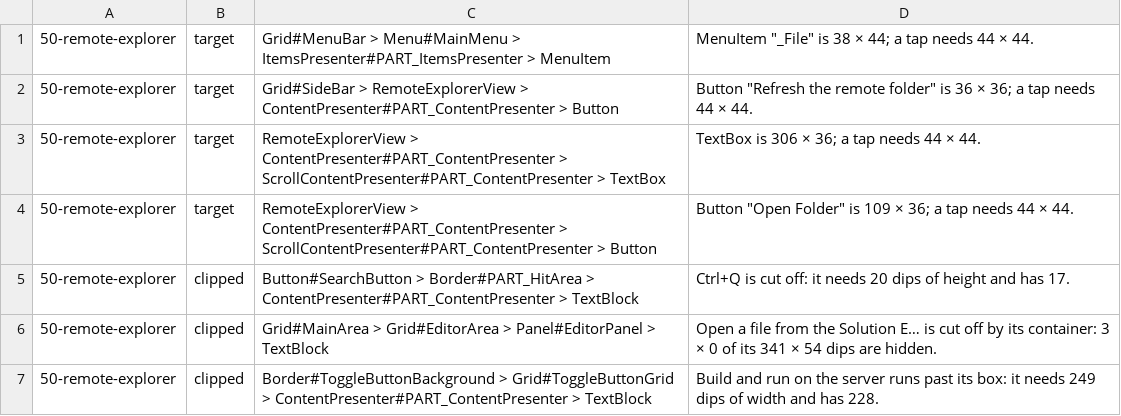
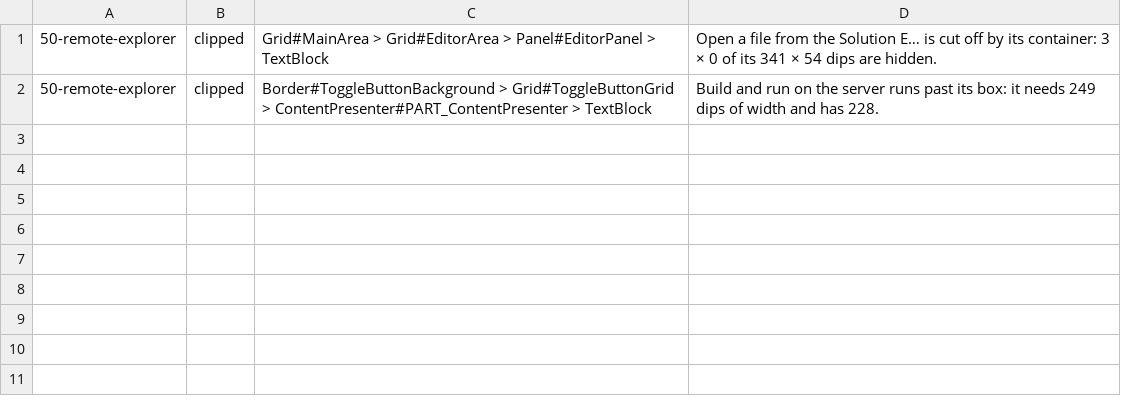
Before and after one commit to yahav2898/tabstudio, a TSV file: branches/agent-accessibility/ssh/screenshots/accessibility/findings.tsv, drawn as a sheet; the diff names each change by its address in the sheet, - before the commit and + after, or states it on an @@ line.

Commit message:
branches/agent-accessibility/ssh: success @ d48a3871

```diff
--- a/branches/agent-accessibility/ssh/screenshots/accessibility/findings.tsv
+++ b/branches/agent-accessibility/ssh/screenshots/accessibility/findings.tsv
-row 1: 50-remote-explorer | target | Grid#MenuBar > Menu#MainMenu > ItemsPresenter#PART_ItemsPresenter > MenuItem | MenuItem "_File" is 38 × 44; a tap needs 44 × 44.
-row 2: 50-remote-explorer | target | Grid#SideBar > RemoteExplorerView > ContentPresenter#PART_ContentPresenter > Button | Button "Refresh the remote folder" is 36 × 36; a tap needs 44 × 44.
-row 3: 50-remote-explorer | target | RemoteExplorerView > ContentPresenter#PART_ContentPresenter > ScrollContentPresenter#PART_ContentPresenter > TextBox | TextBox is 306 × 36; a tap needs 44 × 44.
-row 4: 50-remote-explorer | target | RemoteExplorerView > ContentPresenter#PART_ContentPresenter > ScrollContentPresenter#PART_ContentPresenter > Button | Button "Open Folder" is 109 × 36; a tap needs 44 × 44.
-row 5: 50-remote-explorer | clipped | Button#SearchButton > Border#PART_HitArea > ContentPresenter#PART_ContentPresenter > TextBlock | Ctrl+Q is cut off: it needs 20 dips of height and has 17.
```
Also changed, not shown: 8 other files.
